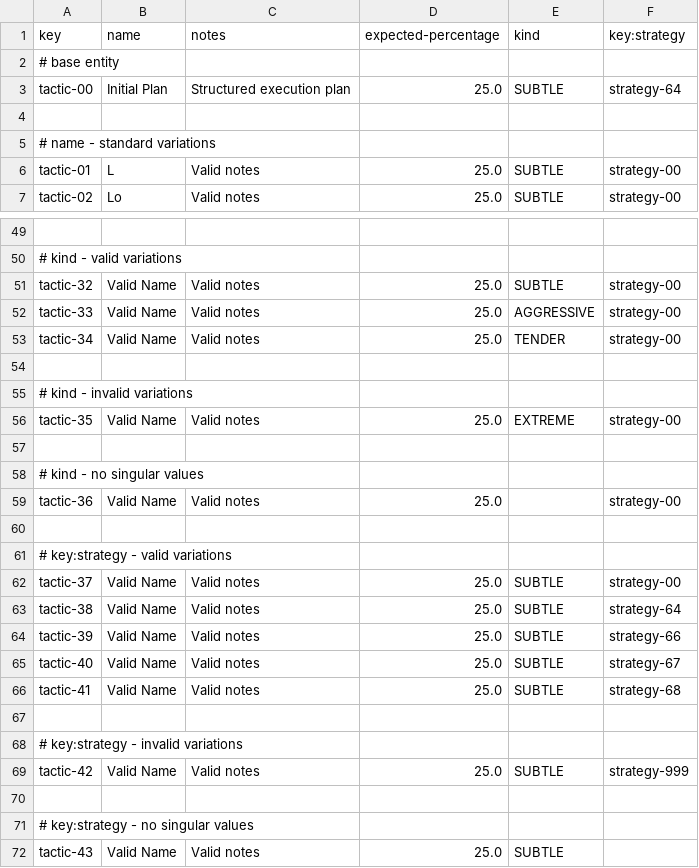
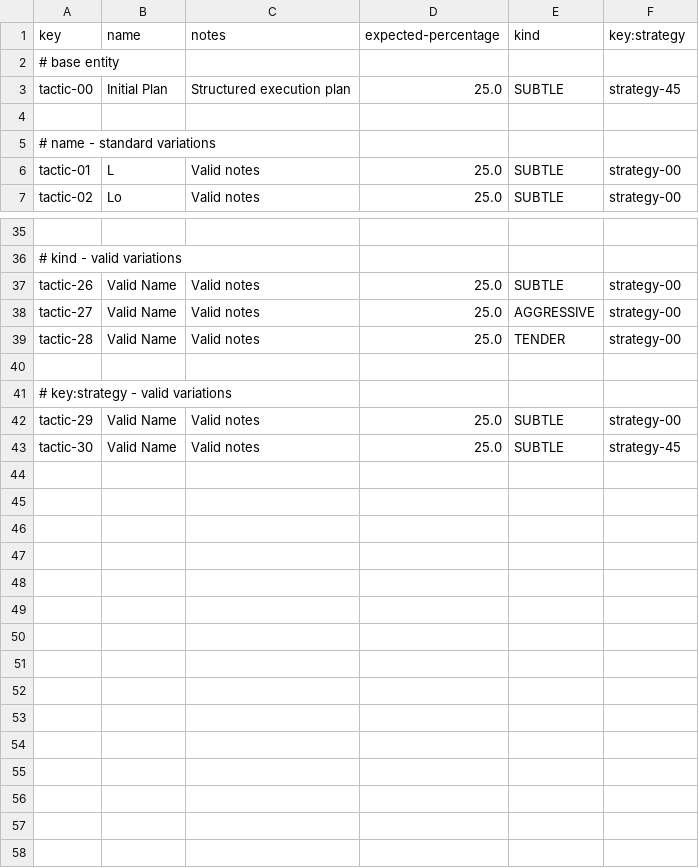
Before and after one commit to DP2-G021/Acme-Starters-C, a CSV file: src/main/resources/WEB-INF/data/sample/batch-01/tactic.csv, drawn as a sheet; only a part is shown, gaps mark what is left out; removed rows and columns are numbered as before the commit, all else as after; the diff covers the shown part only; the diff names each change by its address in the sheet, - before the commit and + after, or states it on an @@ line.

Commit message:
feat: add sample CSV data for fundraiser, strategy, tactic and user-account

```diff
--- a/src/main/resources/WEB-INF/data/sample/batch-01/tactic.csv
+++ b/src/main/resources/WEB-INF/data/sample/batch-01/tactic.csv
-F3 (key:strategy): strategy-64
+F3 (key:strategy): strategy-45
-A37 (key): tactic-32
+A37 (key): tactic-26
-A38 (key): tactic-33
+A38 (key): tactic-27
-A39 (key): tactic-34
+A39 (key): tactic-28
-row 54: (empty)
-row 55: # kind - invalid variations
-row 56: tactic-35 | Valid Name | Valid notes | 25.0 | EXTREME | strategy-00
-row 57: (empty)
-row 58: # kind - no singular values
-row 59: tactic-36 | Valid Name | Valid notes | 25.0 |  | strategy-00
-A42 (key): tactic-37
+A42 (key): tactic-29
-A43 (key): tactic-38
+A43 (key): tactic-30
-F43 (key:strategy): strategy-64
+F43 (key:strategy): strategy-45
-row 64: tactic-39 | Valid Name | Valid notes | 25.0 | SUBTLE | strategy-66
-row 65: tactic-40 | Valid Name | Valid notes | 25.0 | SUBTLE | strategy-67
-row 66: tactic-41 | Valid Name | Valid notes | 25.0 | SUBTLE | strategy-68
-row 67: (empty)
-row 68: # key:strategy - invalid variations
-row 69: tactic-42 | Valid Name | Valid notes | 25.0 | SUBTLE | strategy-999
-row 70: (empty)
-row 71: # key:strategy - no singular values
-row 72: tactic-43 | Valid Name | Valid notes | 25.0 | SUBTLE
```
Also changed, not shown: 3 added rows, 17 removed rows and 12 edited cells elsewhere in this file, src/main/resources/WEB-INF/data/sample/batch-01/fundraiser.csv, src/main/resources/WEB-INF/data/sample/batch-01/strategy.csv, 1 other file.
